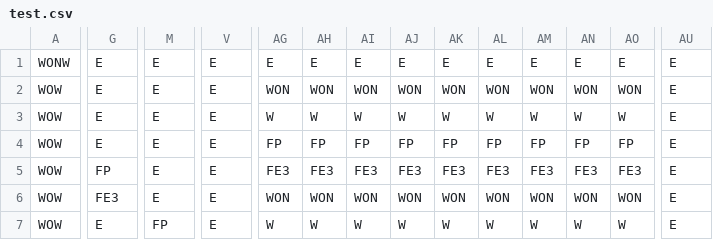
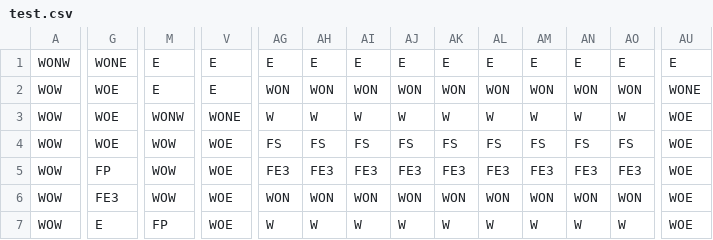
Before and after one commit to hekhuisk-posit/streamlit-rogue, a CSV file: test.csv, drawn as a sheet; only a part is shown, gaps mark what is left out; the diff covers the shown part only; the diff names each change by its address in the sheet, - before the commit and + after, or states it on an @@ line.

```diff
--- a/test.csv
+++ b/test.csv
-G1: E
+G1: WONE
-G2:G4: E
+G2:G4: WOE
-AU2: E
+AU2: WONE
-M3: E
+M3: WONW
-V3: E
+V3: WONE
-AU3:AU7: E
+AU3:AU7: WOE
-M4:M6: E
+M4:M6: WOW
-V4:V7: E
+V4:V7: WOE
-AG4: FP
+AG4: FS
-AH4: FP
+AH4: FS
-AI4: FP
+AI4: FS
-AJ4: FP
+AJ4: FS
-AK4: FP
+AK4: FS
-AL4: FP
+AL4: FS
-AM4: FP
+AM4: FS
-AN4: FP
+AN4: FS
-AO4: FP
+AO4: FS
```
Also changed, not shown: 64 edited cells elsewhere in this file, 3 other files.
